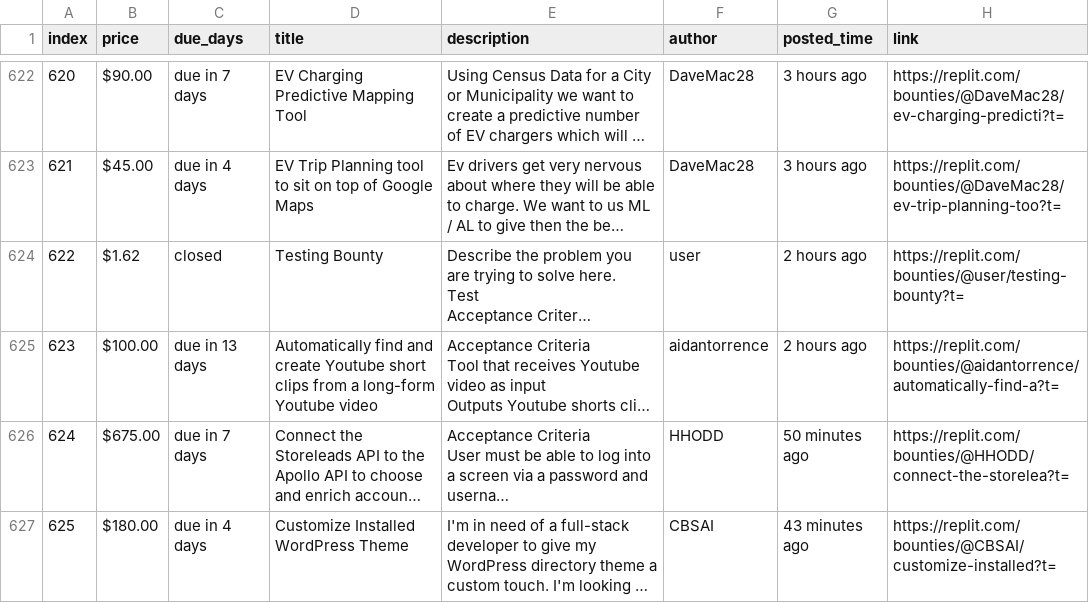
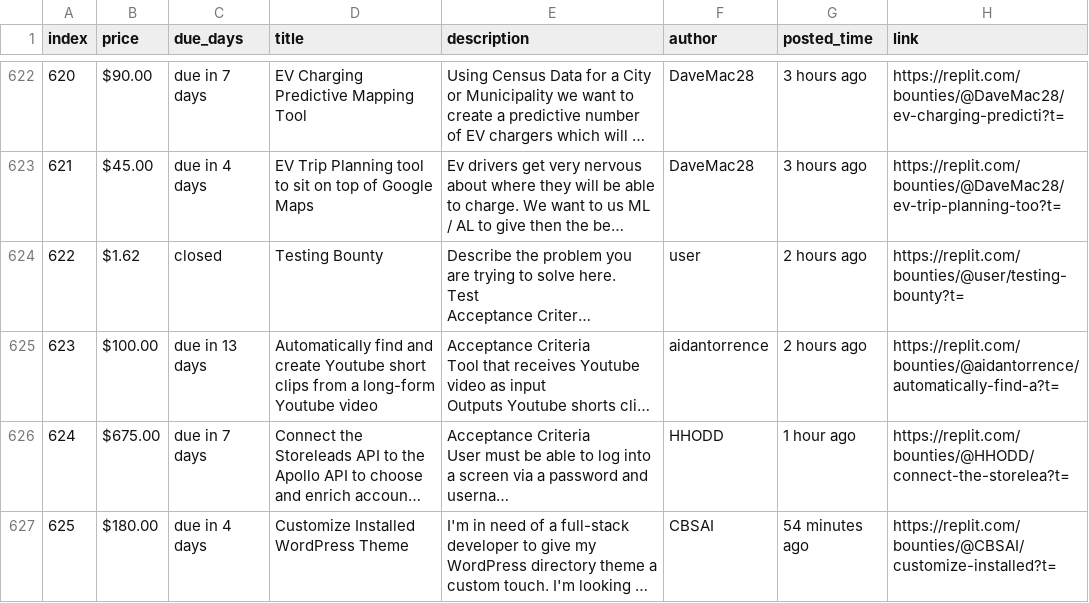
Before and after one commit to YazidKurdi/Replit-bounty-scraper, a CSV file: bounties.csv, drawn as a sheet; only a part is shown, gaps mark what is left out; long unchanged cells end in …; the diff names each change by its address in the sheet, - before the commit and + after, or states it on an @@ line.

```diff
--- a/bounties.csv
+++ b/bounties.csv
-G626 (posted_time): 50 minutes ago
+G626 (posted_time): 1 hour ago
-G627 (posted_time): 43 minutes ago
+G627 (posted_time): 54 minutes ago
```
Also changed, not shown: 1 other file.
